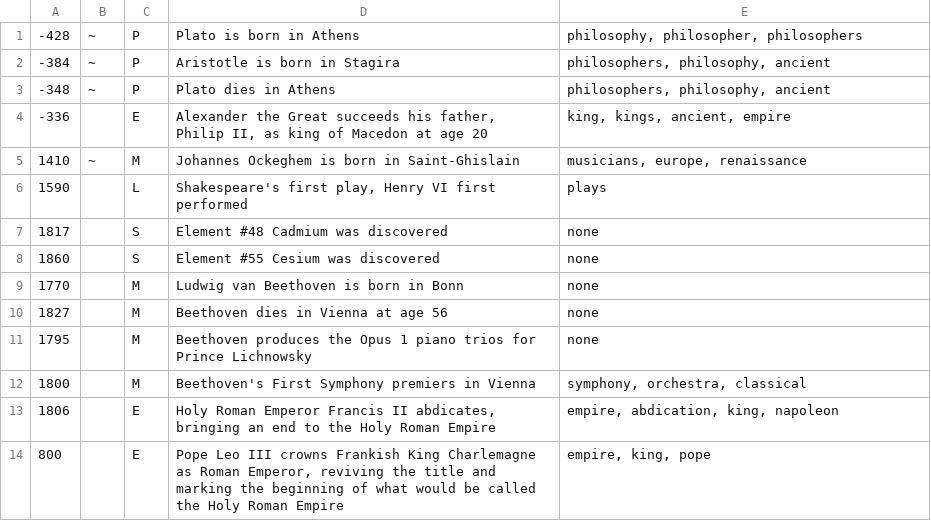
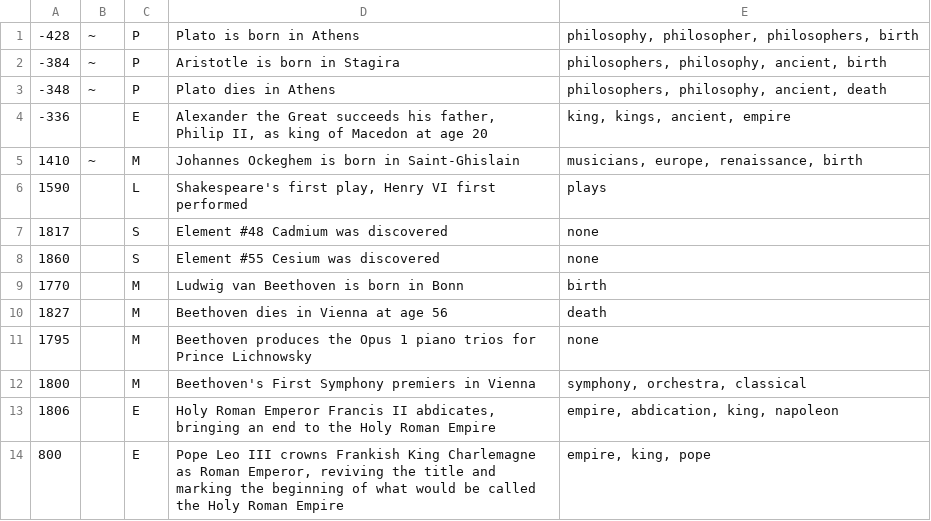
Before and after one commit to aTomWeaver/historicli, a CSV file: hs/timeline.csv, drawn as a sheet; only a part is shown; the diff covers the shown part only.

```diff
--- a/hs/timeline.csv
+++ b/hs/timeline.csv
@@ -1,6 +1,6 @@
--428,~,P,Plato is born in Athens,"philosophy, philosopher, philosophers"
--384,~,P,Aristotle is born in Stagira,"philosophers, philosophy, ancient"
--348,~,P,Plato dies in Athens,"philosophers, philosophy, ancient"
+-428,~,P,Plato is born in Athens,"philosophy, philosopher, philosophers, birth"
+-384,~,P,Aristotle is born in Stagira,"philosophers, philosophy, ancient, birth"
+-348,~,P,Plato dies in Athens,"philosophers, philosophy, ancient, death"
 -336,,E,"Alexander the Great succeeds his father, Philip II, as king of Macedon at age 20","king, kings, ancient, empire"
-1410,~,M,Johannes Ockeghem is born in Saint-Ghislain,"musicians, europe, renaissance"
+1410,~,M,Johannes Ockeghem is born in Saint-Ghislain,"musicians, europe, renaissance, birth"
 1590,,L,"Shakespeare's first play, Henry VI first performed",plays
@@ -8,4 +8,4 @@
 1860,,S,Element #55 Cesium was discovered,none
-1770,,M,Ludwig van Beethoven is born in Bonn,none
-1827,,M,Beethoven dies in Vienna at age 56,none
+1770,,M,Ludwig van Beethoven is born in Bonn,"birth"
+1827,,M,Beethoven dies in Vienna at age 56,"death"
 1795,,M,Beethoven produces the Opus 1 piano trios for Prince Lichnowsky,none
```
Also changed, not shown: 12 added rows and 2 edited cells elsewhere in this file, hs/periods.csv, 2 other files.
